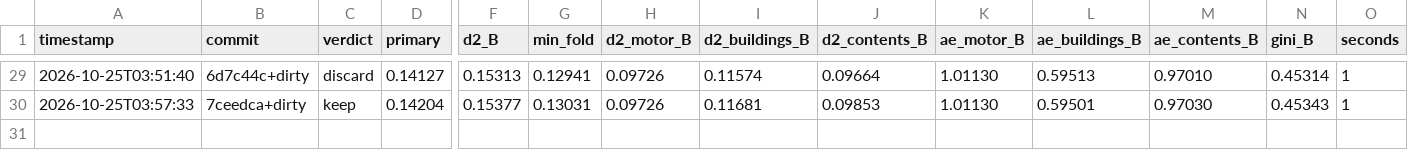
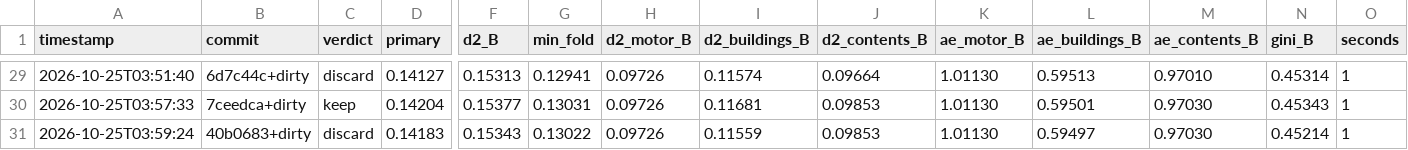
Before and after one commit to farmcoding/iaa-hackathon-2026, a TSV file: results_emerging.tsv, drawn as a sheet; only a part is shown, gaps mark what is left out; rows hold the shown columns only; the diff names each change by its address in the sheet, - before the commit and + after, or states it on an @@ line.

Commit message:
loop log: iteration 2 discard

```diff
--- a/results_emerging.tsv
+++ b/results_emerging.tsv
+row 31: 2026-10-25T03:59:24 | 40b0683+dirty | discard | 0.14183 | 0.15343 | 0.13022 | 0.09726 | 0.11559 | 0.09853 | 1.01130 | 0.59497 | 0.97030 | 0.45214 | 1
```
Also changed, not shown: 2 other files.
